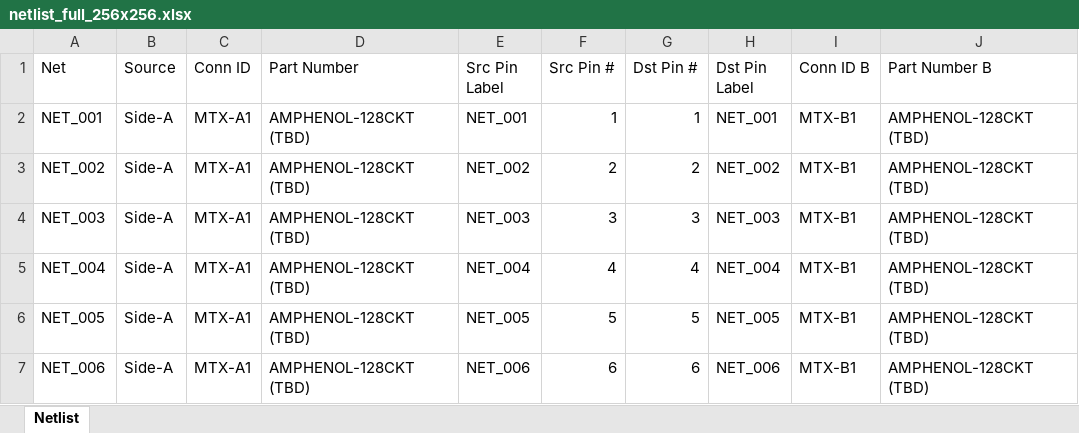
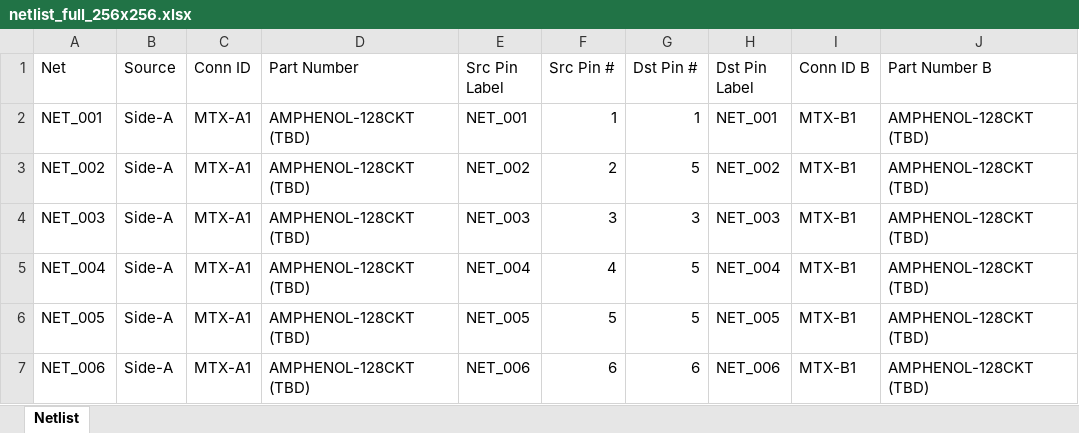
Before and after one commit to sPriyank2212/HT_MK1, an Excel workbook: test_netlists/netlist_full_256x256.xlsx, sheet Netlist, drawn as a sheet; only a part is shown; values as stored, in another font and other column widths than the file's, no borders; the diff names each change by its address in the sheet, - before the commit and + after, or states it on an @@ line.

```diff
--- a/test_netlists/netlist_full_256x256.xlsx (sheet Netlist)
+++ b/test_netlists/netlist_full_256x256.xlsx (sheet Netlist)
-G3 (Dst Pin #): 2
+G3 (Dst Pin #): 5
-G5 (Dst Pin #): 4
+G5 (Dst Pin #): 5
```
Also changed, not shown: 11 other files.
